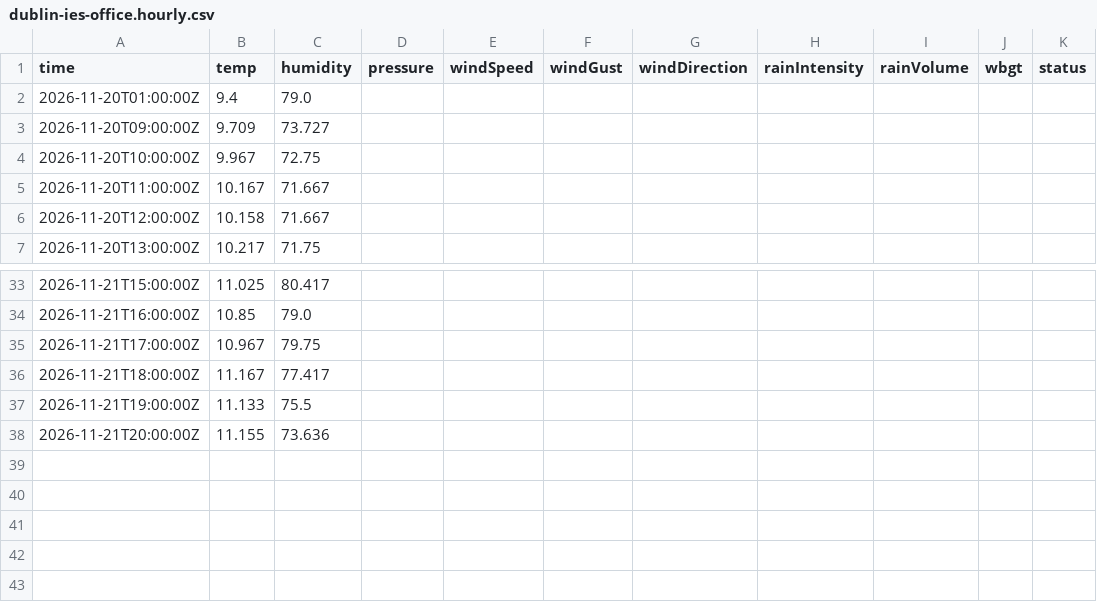
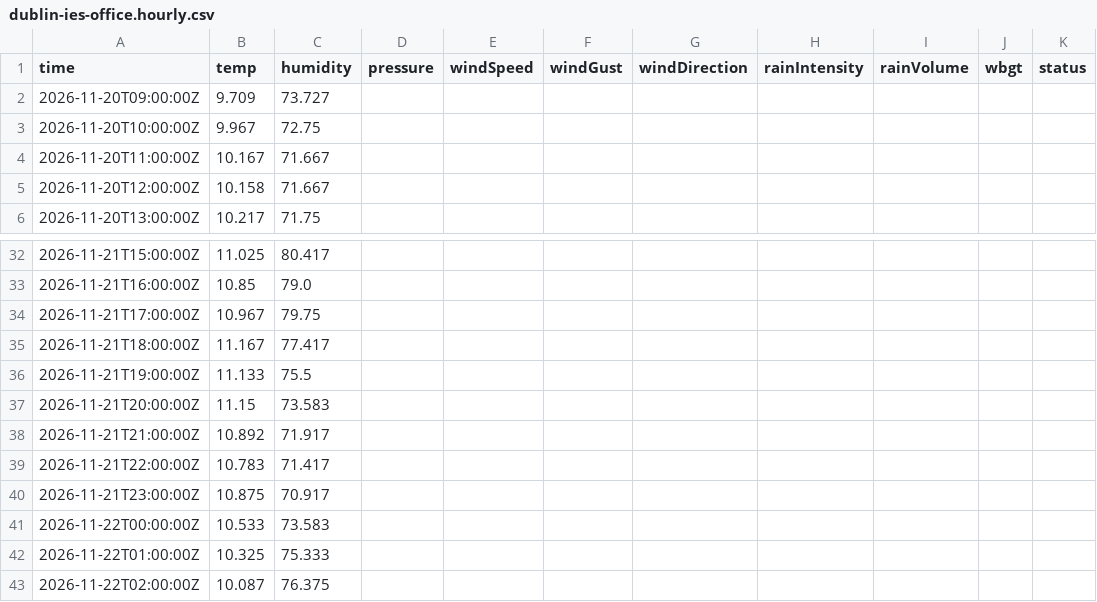
Before and after one commit to JonasBlancke/Dashboard, a CSV file: data/forecast/dublin/latest/stations/dublin-ies-office.hourly.csv, drawn as a sheet; only a part is shown, gaps mark what is left out.

```diff
--- a/data/forecast/dublin/latest/stations/dublin-ies-office.hourly.csv
+++ b/data/forecast/dublin/latest/stations/dublin-ies-office.hourly.csv
@@ -1,3 +1,2 @@
 time,temp,humidity,pressure,windSpeed,windGust,windDirection,rainIntensity,rainVolume,wbgt,status
-2026-11-20T01:00:00Z,9.4,79.0,,,,,,,,
 2026-11-20T09:00:00Z,9.709,73.727,,,,,,,,
@@ -37,2 +36,8 @@ time,temp,humidity,pressure,windSpeed,windGust,windDirection,rainIntensity,rainV
 2026-11-21T19:00:00Z,11.133,75.5,,,,,,,,
-2026-11-21T20:00:00Z,11.155,73.636,,,,,,,,
+2026-11-21T20:00:00Z,11.15,73.583,,,,,,,,
+2026-11-21T21:00:00Z,10.892,71.917,,,,,,,,
+2026-11-21T22:00:00Z,10.783,71.417,,,,,,,,
+2026-11-21T23:00:00Z,10.875,70.917,,,,,,,,
+2026-11-22T00:00:00Z,10.533,73.583,,,,,,,,
+2026-11-22T01:00:00Z,10.325,75.333,,,,,,,,
+2026-11-22T02:00:00Z,10.087,76.375,,,,,,,,
```
Also changed, not shown: data/forecast/dublin/latest/stations/dublin-ies-office.5min.csv, data/forecast/dublin/latest/stations/ricc-roof.5min.csv, 52 other files.
